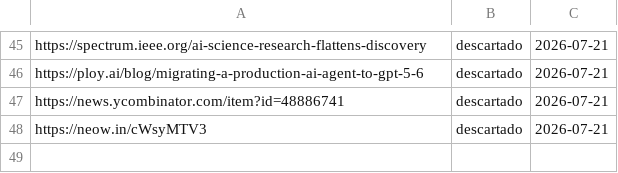
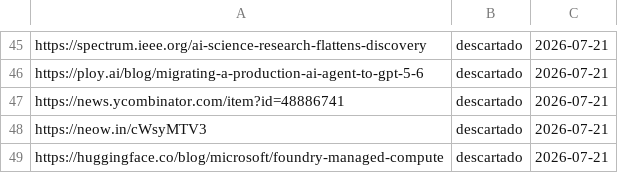
Before and after one commit to proyectotestbuk/radar-ia, a TSV file: docs/estado.tsv, drawn as a sheet; only a part is shown, gaps mark what is left out; the diff names each change by its address in the sheet, - before the commit and + after, or states it on an @@ line.

Commit message:
estado: 2026-07-21 08:20

```diff
--- a/docs/estado.tsv
+++ b/docs/estado.tsv
+row 49: https://huggingface.co/blog/microsoft/foundry-managed-compute | descartado | 2026-07-21
```
